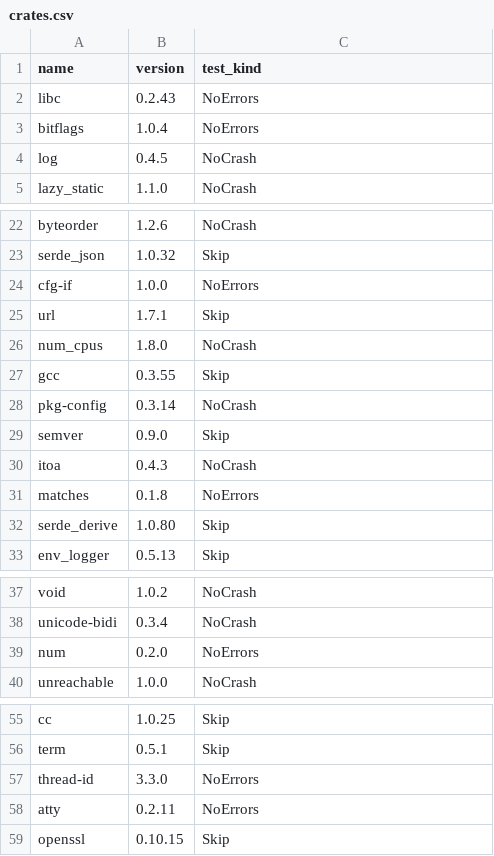
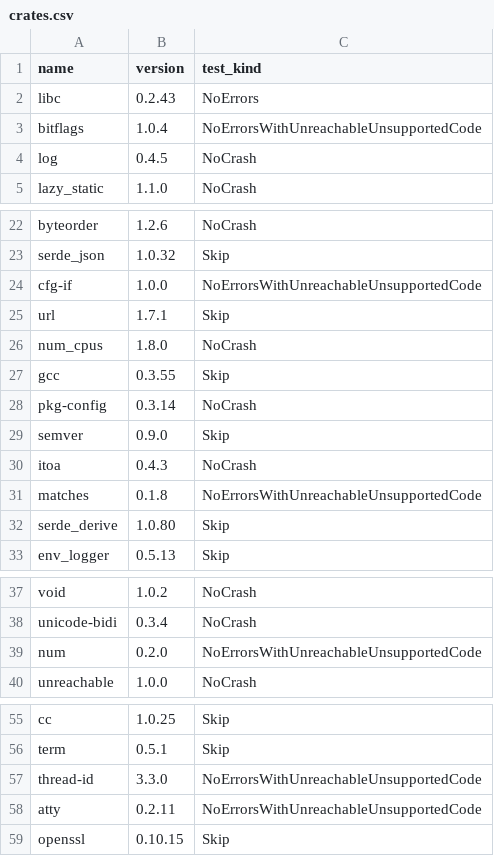
Before and after one commit to viperproject/prusti-dev, a CSV file: test-crates/crates.csv, drawn as a sheet; only a part is shown, gaps mark what is left out; the diff covers the shown part only.

Commit message:
Test some crates with NoErrorsWithUnreachableUnsupportedCode

```diff
--- a/test-crates/crates.csv
+++ b/test-crates/crates.csv
@@ -2,3 +2,3 @@ name,version,test_kind
 libc,0.2.43,NoErrors
-bitflags,1.0.4,NoErrors
+bitflags,1.0.4,NoErrorsWithUnreachableUnsupportedCode
 log,0.4.5,NoCrash
@@ -23,3 +23,3 @@ byteorder,1.2.6,NoCrash
 serde_json,1.0.32,Skip
-cfg-if,1.0.0,NoErrors
+cfg-if,1.0.0,NoErrorsWithUnreachableUnsupportedCode
 url,1.7.1,Skip
@@ -30,3 +30,3 @@ semver,0.9.0,Skip
 itoa,0.4.3,NoCrash
-matches,0.1.8,NoErrors
+matches,0.1.8,NoErrorsWithUnreachableUnsupportedCode
 serde_derive,1.0.80,Skip
@@ -38,3 +38,3 @@ void,1.0.2,NoCrash
 unicode-bidi,0.3.4,NoCrash
-num,0.2.0,NoErrors
+num,0.2.0,NoErrorsWithUnreachableUnsupportedCode
 unreachable,1.0.0,NoCrash
@@ -56,4 +56,4 @@ cc,1.0.25,Skip
 term,0.5.1,Skip
-thread-id,3.3.0,NoErrors
-atty,0.2.11,NoErrors
+thread-id,3.3.0,NoErrorsWithUnreachableUnsupportedCode
+atty,0.2.11,NoErrorsWithUnreachableUnsupportedCode
 openssl,0.10.15,Skip
```
Also changed, not shown: 1 edited cell elsewhere in this file.
